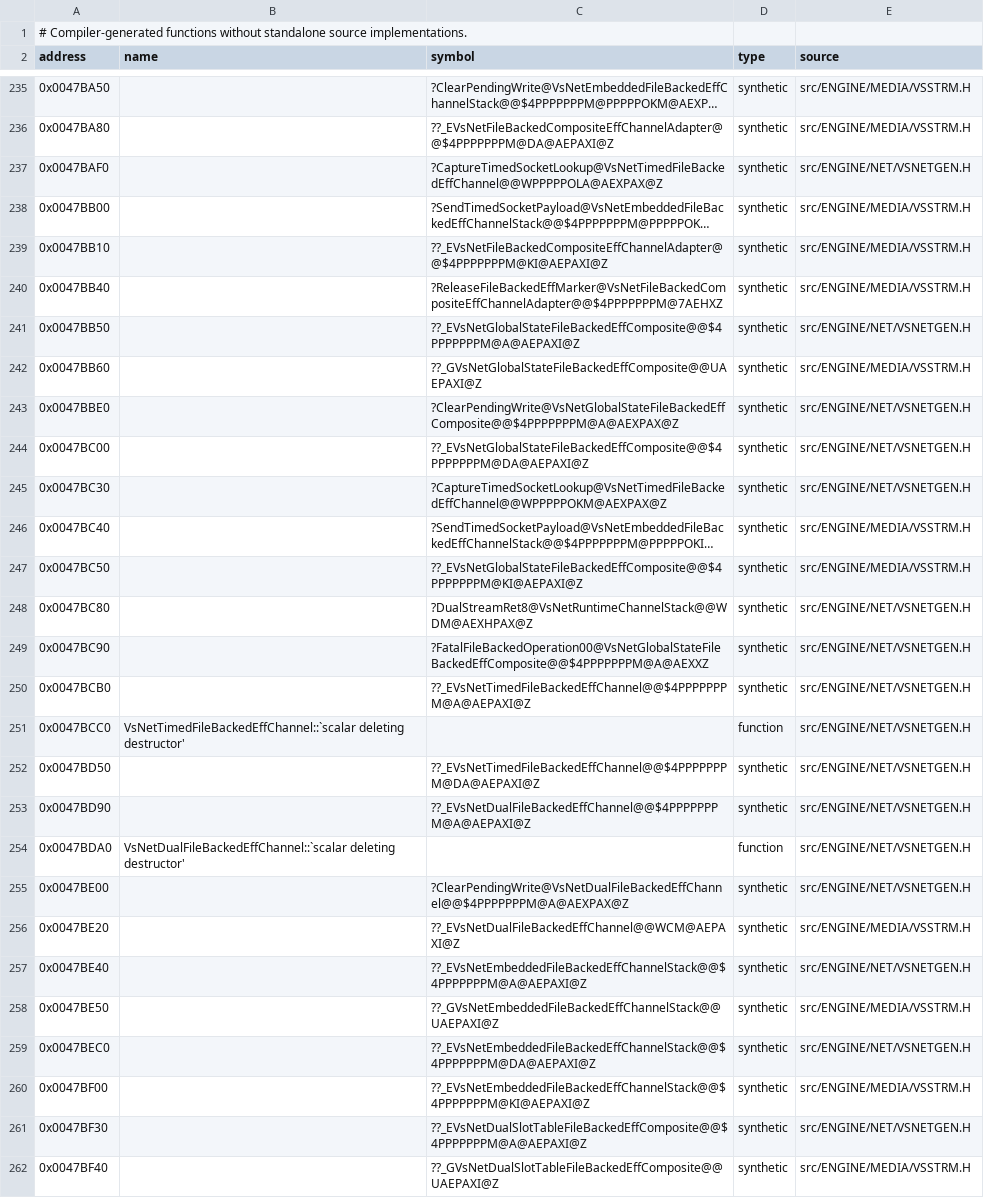
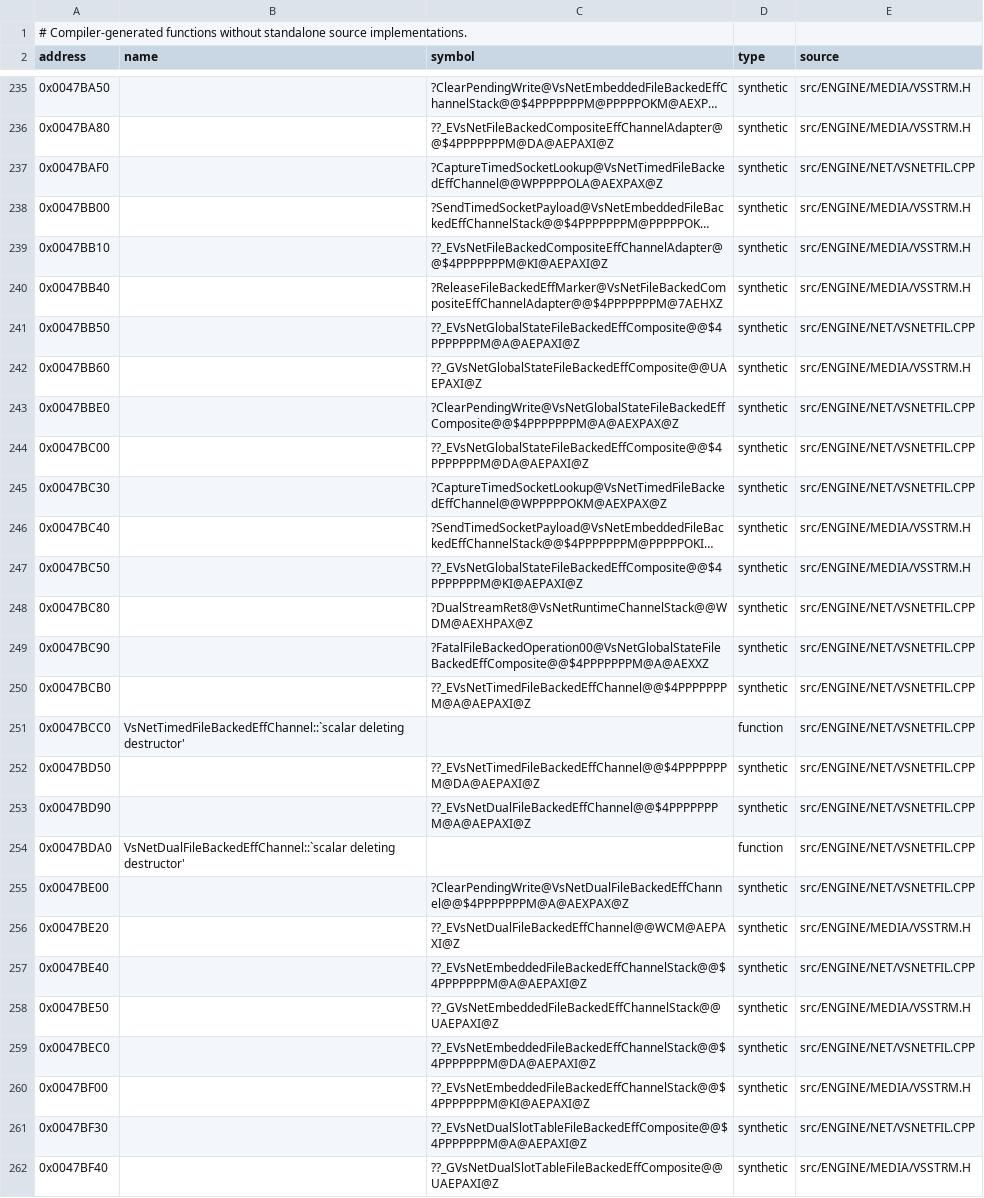
Before and after one commit to vonhoff/lemball-decomp, a CSV file: data/reccmp-compiler-generated.csv, drawn as a sheet; only a part is shown, gaps mark what is left out; long unchanged cells end in …; the diff covers the shown part only; the diff names each change by its address in the sheet, - before the commit and + after, or states it on an @@ line.

```diff
--- a/data/reccmp-compiler-generated.csv
+++ b/data/reccmp-compiler-generated.csv
-E237 (source): src/ENGINE/NET/VSNETGEN.H
+E237 (source): src/ENGINE/NET/VSNETFIL.CPP
-E241 (source): src/ENGINE/NET/VSNETGEN.H
+E241 (source): src/ENGINE/NET/VSNETFIL.CPP
-E243:E245 (source): src/ENGINE/NET/VSNETGEN.H
+E243:E245 (source): src/ENGINE/NET/VSNETFIL.CPP
-E248:E255 (source): src/ENGINE/NET/VSNETGEN.H
+E248:E255 (source): src/ENGINE/NET/VSNETFIL.CPP
-E257 (source): src/ENGINE/NET/VSNETGEN.H
+E257 (source): src/ENGINE/NET/VSNETFIL.CPP
-E259 (source): src/ENGINE/NET/VSNETGEN.H
+E259 (source): src/ENGINE/NET/VSNETFIL.CPP
-E261 (source): src/ENGINE/NET/VSNETGEN.H
+E261 (source): src/ENGINE/NET/VSNETFIL.CPP
```
Also changed, not shown: 2 removed rows and 45 edited cells elsewhere in this file, data/reccmp-library-symbols.csv, 3 other files.
